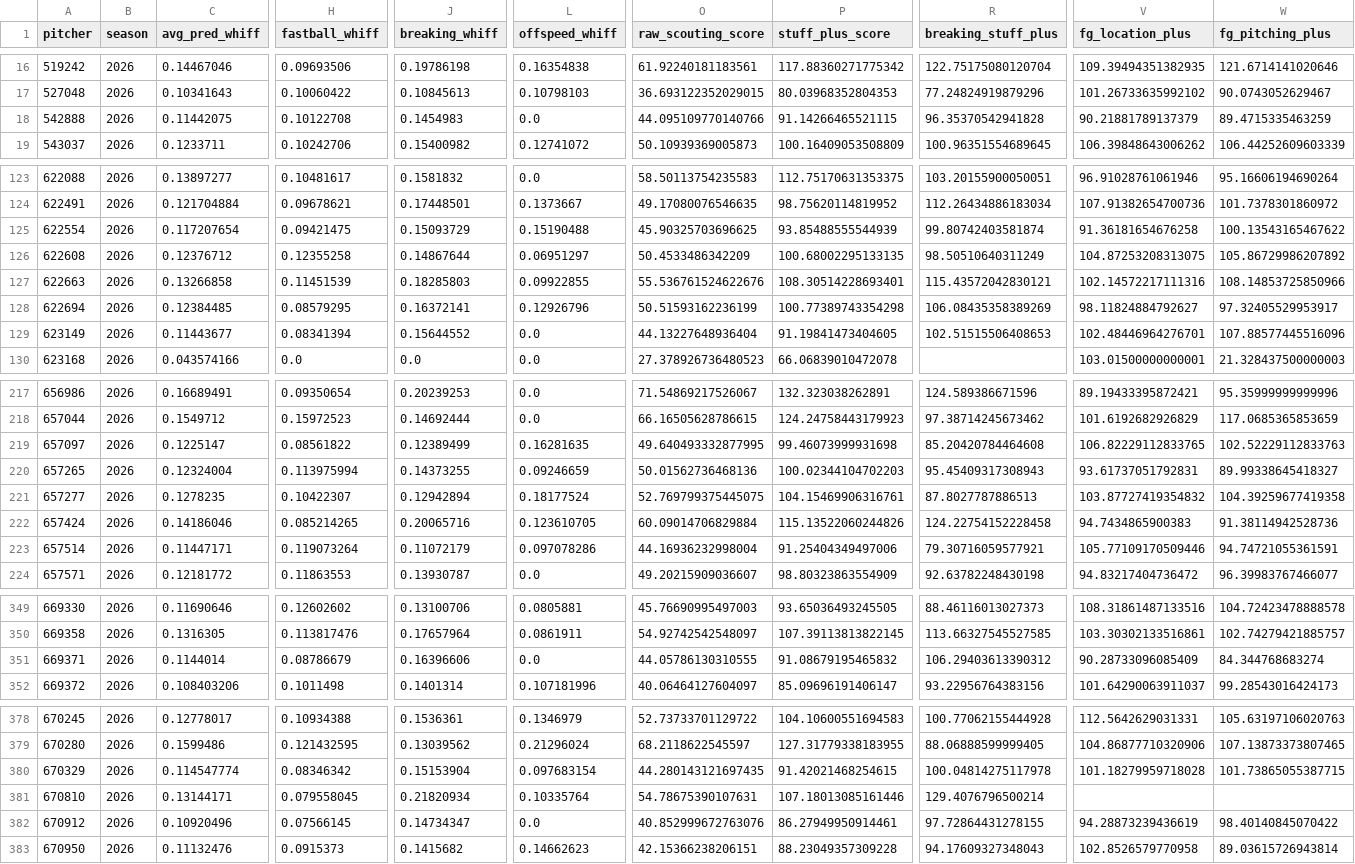
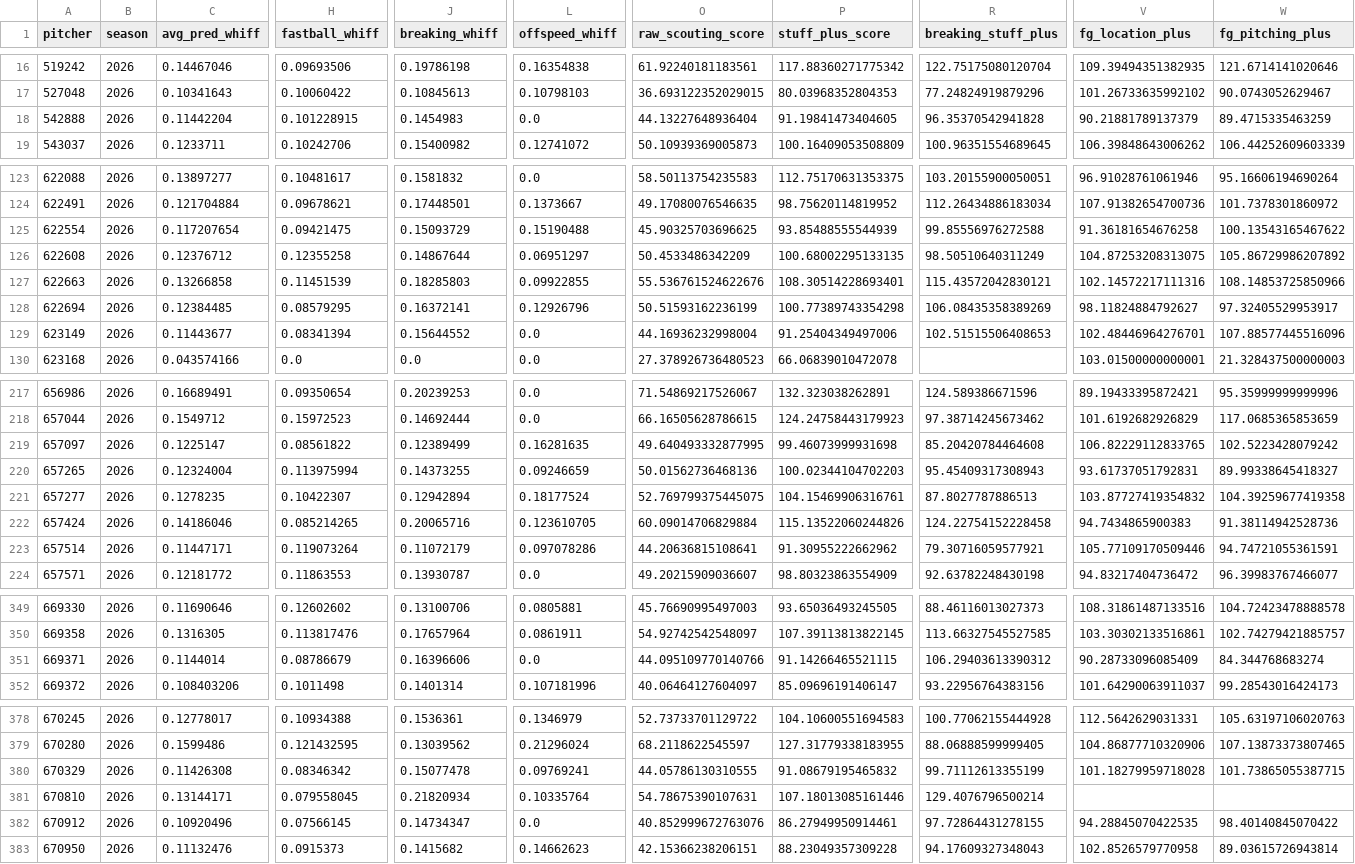
Before and after one commit to jackmueller53-sys/baseball-hub, a CSV file: data/stuffplus-custom.csv, drawn as a sheet; only a part is shown, gaps mark what is left out; the diff covers the shown part only; the diff names each change by its address in the sheet, - before the commit and + after, or states it on an @@ line.

```diff
--- a/data/stuffplus-custom.csv
+++ b/data/stuffplus-custom.csv
-C18 (avg_pred_whiff): 0.11442075
+C18 (avg_pred_whiff): 0.11442204
-H18 (fastball_whiff): 0.10122708
+H18 (fastball_whiff): 0.101228915
-O18 (raw_scouting_score): 44.095109770140766
+O18 (raw_scouting_score): 44.13227648936404
-P18 (stuff_plus_score): 91.14266465521115
+P18 (stuff_plus_score): 91.19841473404605
-R125 (breaking_stuff_plus): 99.80742403581874
+R125 (breaking_stuff_plus): 99.85556976272588
-O129 (raw_scouting_score): 44.13227648936404
+O129 (raw_scouting_score): 44.16936232998004
-P129 (stuff_plus_score): 91.19841473404605
+P129 (stuff_plus_score): 91.25404349497006
-W219 (fg_pitching_plus): 102.52229112833763
+W219 (fg_pitching_plus): 102.5223428079242
-O223 (raw_scouting_score): 44.16936232998004
+O223 (raw_scouting_score): 44.20636815108641
-P223 (stuff_plus_score): 91.25404349497006
+P223 (stuff_plus_score): 91.30955222662962
-O351 (raw_scouting_score): 44.05786130310555
+O351 (raw_scouting_score): 44.095109770140766
-P351 (stuff_plus_score): 91.08679195465832
+P351 (stuff_plus_score): 91.14266465521115
-C380 (avg_pred_whiff): 0.114547774
+C380 (avg_pred_whiff): 0.11426308
-J380 (breaking_whiff): 0.15153904
+J380 (breaking_whiff): 0.15077478
-L380 (offspeed_whiff): 0.097683154
+L380 (offspeed_whiff): 0.09769241
-O380 (raw_scouting_score): 44.280143121697435
+O380 (raw_scouting_score): 44.05786130310555
-P380 (stuff_plus_score): 91.42021468254615
+P380 (stuff_plus_score): 91.08679195465832
-R380 (breaking_stuff_plus): 100.04814275117978
+R380 (breaking_stuff_plus): 99.71112613355199
-V382 (fg_location_plus): 94.28873239436619
+V382 (fg_location_plus): 94.28845070422535
```
Also changed, not shown: 22 edited cells elsewhere in this file, 13 other files.
